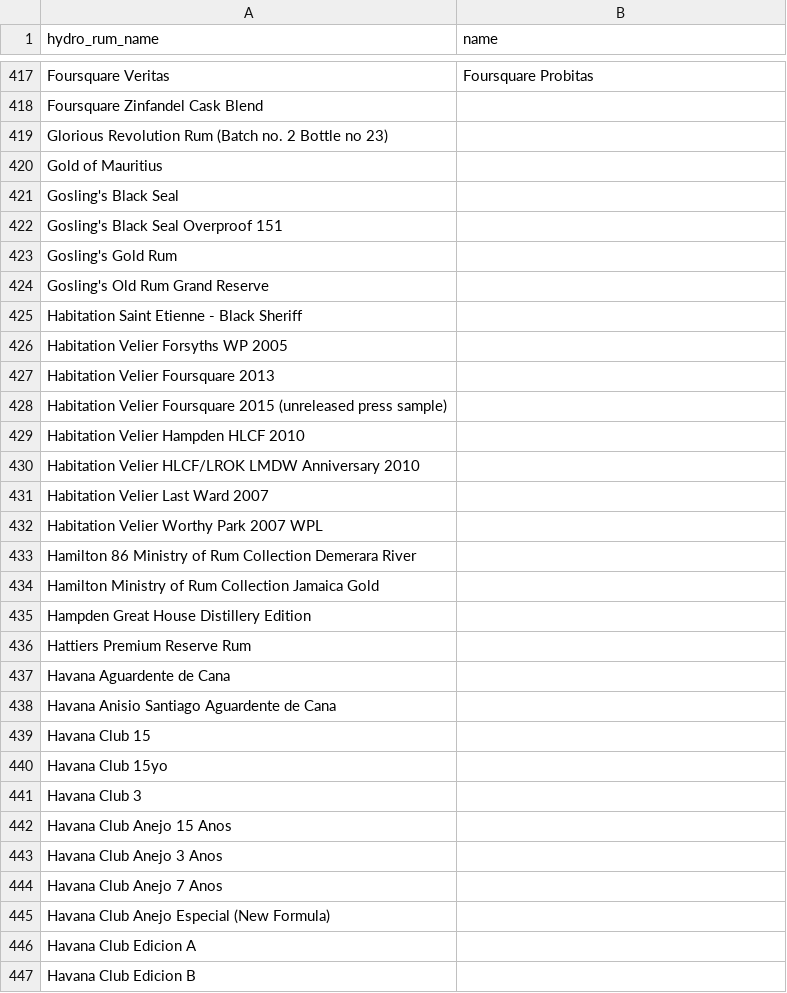
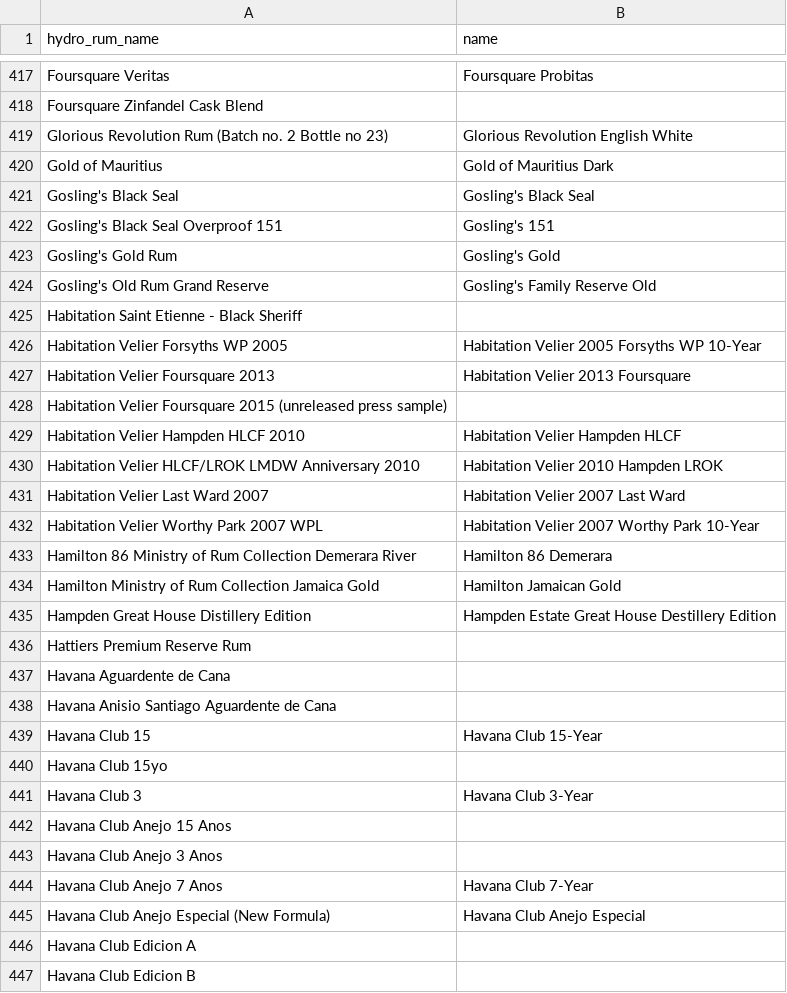
Before and after one commit to jebyrnes/rum_data, a CSV file: data/hydro_rr_lut.csv, drawn as a sheet; only a part is shown, gaps mark what is left out; the diff covers the shown part only.

```diff
--- a/data/hydro_rr_lut.csv
+++ b/data/hydro_rr_lut.csv
@@ -418,19 +418,19 @@ Foursquare Veritas,Foursquare Probitas,
 Foursquare Zinfandel Cask Blend,,
-Glorious Revolution Rum (Batch no. 2 Bottle no 23),,
-Gold of Mauritius,,
-Gosling's Black Seal,,
-Gosling's Black Seal Overproof 151,,
-Gosling's Gold Rum,,
-Gosling's Old Rum Grand Reserve,,
+Glorious Revolution Rum (Batch no. 2 Bottle no 23),Glorious Revolution English White,
+Gold of Mauritius,Gold of Mauritius Dark,
+Gosling's Black Seal,Gosling's Black Seal,
+Gosling's Black Seal Overproof 151,Gosling's 151,
+Gosling's Gold Rum,Gosling's Gold,
+Gosling's Old Rum Grand Reserve,Gosling's Family Reserve Old,
 Habitation Saint Etienne - Black Sheriff,,
-Habitation Velier Forsyths WP 2005,,
-Habitation Velier Foursquare 2013,,
+Habitation Velier Forsyths WP 2005,Habitation Velier 2005 Forsyths WP 10-Year,
+Habitation Velier Foursquare 2013,Habitation Velier 2013 Foursquare,
 Habitation Velier Foursquare 2015 (unreleased press sample),,
-Habitation Velier Hampden HLCF 2010,,
-Habitation Velier HLCF/LROK LMDW Anniversary 2010,,
-Habitation Velier Last Ward 2007,,
-Habitation Velier Worthy Park 2007 WPL,,
-Hamilton 86 Ministry of Rum Collection Demerara River,,
-Hamilton Ministry of Rum Collection Jamaica Gold,,
-Hampden Great House Distillery Edition,,
+Habitation Velier Hampden HLCF 2010,Habitation Velier Hampden HLCF,
+Habitation Velier HLCF/LROK LMDW Anniversary 2010,Habitation Velier 2010 Hampden LROK,
+Habitation Velier Last Ward 2007,Habitation Velier 2007 Last Ward,
+Habitation Velier Worthy Park 2007 WPL,Habitation Velier 2007 Worthy Park 10-Year,
+Hamilton 86 Ministry of Rum Collection Demerara River,Hamilton 86 Demerara,
+Hamilton Ministry of Rum Collection Jamaica Gold,Hamilton Jamaican Gold,
+Hampden Great House Distillery Edition,Hampden Estate Great House Destillery Edition,
 Hattiers Premium Reserve Rum,,
@@ -438,9 +438,9 @@ Havana Aguardente de Cana,,
 Havana Anisio Santiago Aguardente de Cana,,
-Havana Club 15,,
+Havana Club 15,Havana Club 15-Year,
 Havana Club 15yo,,
-Havana Club 3,,
+Havana Club 3,Havana Club 3-Year,
 Havana Club Anejo 15 Anos,,
 Havana Club Anejo 3 Anos,,
-Havana Club Anejo 7 Anos,,
-Havana Club Anejo Especial (New Formula),,
+Havana Club Anejo 7 Anos,Havana Club 7-Year,
+Havana Club Anejo Especial (New Formula),Havana Club Anejo Especial,
 Havana Club Edicion A,,
```
Also changed, not shown: 54 edited cells elsewhere in this file, 1 other file.
